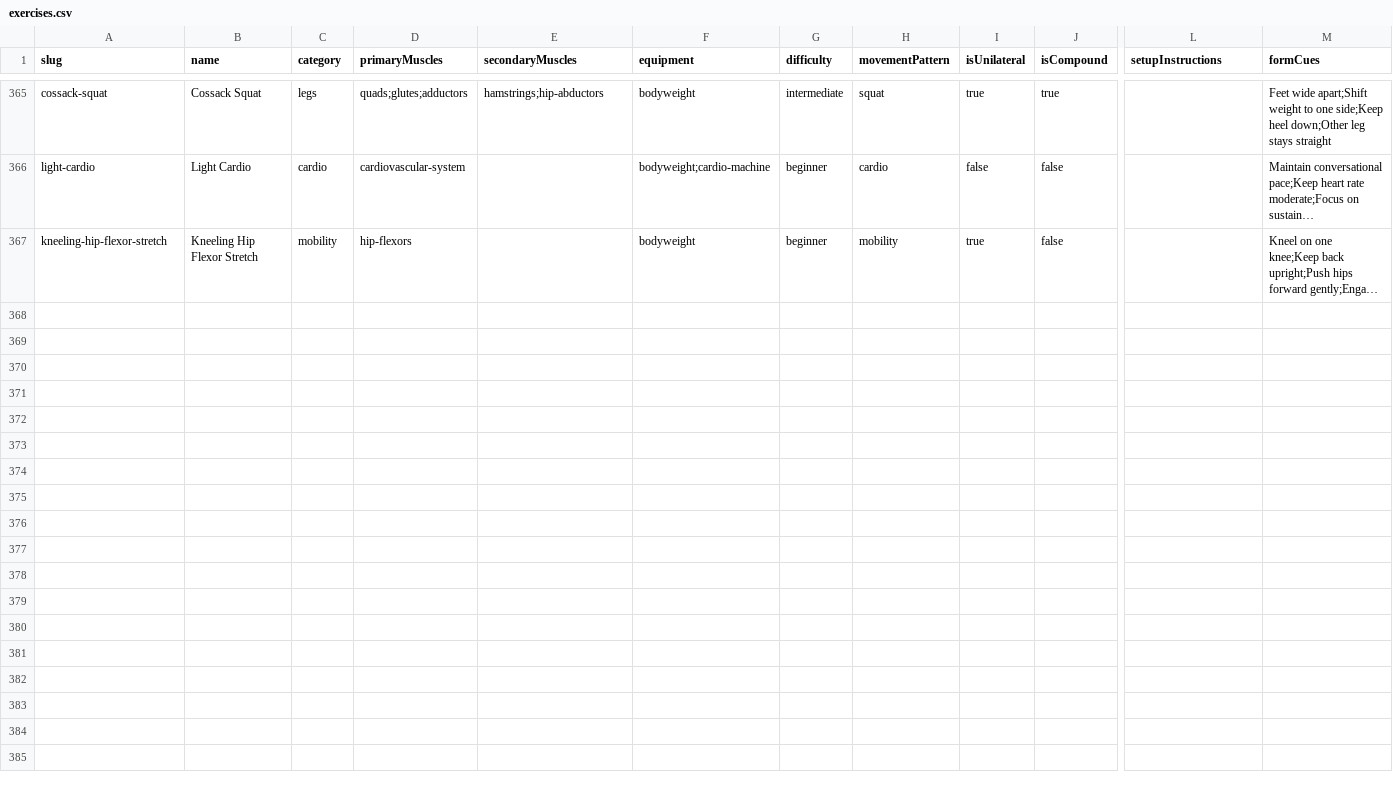
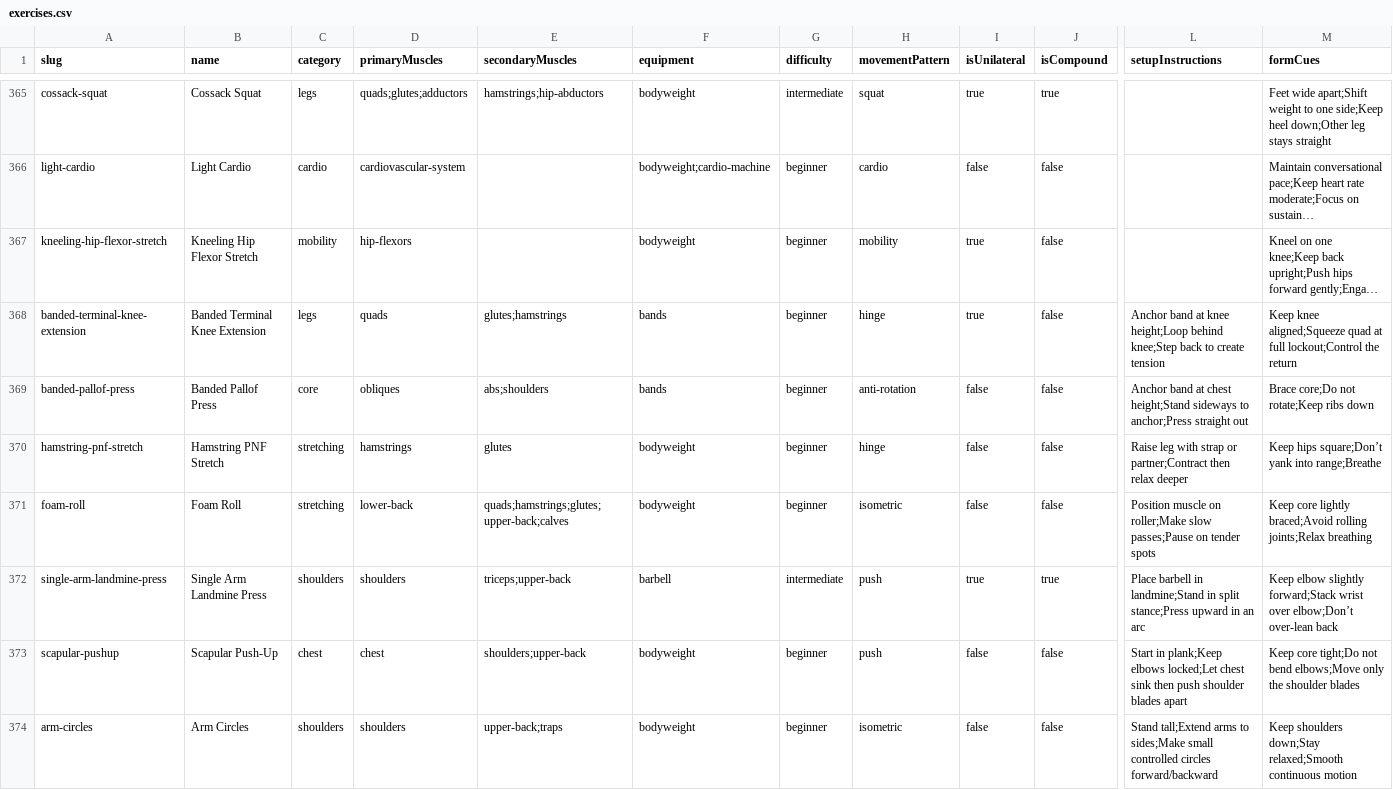
Before and after one commit to alexcjwei/fit-gpt, a CSV file: backend/src/seed_data/exercises.csv, drawn as a sheet; only a part is shown, gaps mark what is left out; long unchanged cells end in …; rows hold the shown columns only; the diff names each change by its address in the sheet, - before the commit and + after, or states it on an @@ line.

Commit message:
Adds some exercise data: tke, pallof press, pnf, foam roll, single arm landmine press, scapular pushup, arm circles

```diff
--- a/backend/src/seed_data/exercises.csv
+++ b/backend/src/seed_data/exercises.csv
+row 368: banded-terminal-knee-extension | Banded Terminal Knee Extension | legs | quads | glutes;hamstrings | bands | beginner | hinge | true | false | Anchor band at knee height;Loop behind knee;Step back to create tension | Keep knee aligned;Squeeze quad at full lockout;Control the return
+row 369: banded-pallof-press | Banded Pallof Press | core | obliques | abs;shoulders | bands | beginner | anti-rotation | false | false | Anchor band at chest height;Stand sideways to anchor;Press straight out | Brace core;Do not rotate;Keep ribs down
+row 370: hamstring-pnf-stretch | Hamstring PNF Stretch | stretching | hamstrings | glutes | bodyweight | beginner | hinge | false | false | Raise leg with strap or partner;Contract then relax deeper | Keep hips square;Don’t yank into range;Breathe
+row 371: foam-roll | Foam Roll | stretching | lower-back | quads;hamstrings;glutes;upper-back;calves | bodyweight | beginner | isometric | false | false | Position muscle on roller;Make slow passes;Pause on tender spots | Keep core lightly braced;Avoid rolling joints;Relax breathing
+row 372: single-arm-landmine-press | Single Arm Landmine Press | shoulders | shoulders | triceps;upper-back | barbell | intermediate | push | true | true | Place barbell in landmine;Stand in split stance;Press upward in an arc | Keep elbow slightly forward;Stack wrist over elbow;Don’t over-lean back
+row 373: scapular-pushup | Scapular Push-Up | chest | chest | shoulders;upper-back | bodyweight | beginner | push | false | false | Start in plank;Keep elbows locked;Let chest sink then push shoulder blades apart | Keep core tight;Do not bend elbows;Move only the shoulder blades
+row 374: arm-circles | Arm Circles | shoulders | shoulders | upper-back;traps | bodyweight | beginner | isometric | false | false | Stand tall;Extend arms to sides;Make small controlled circles forward/backward | Keep shoulders down;Stay relaxed;Smooth continuous motion
```
Also changed, not shown: 1 other file.
